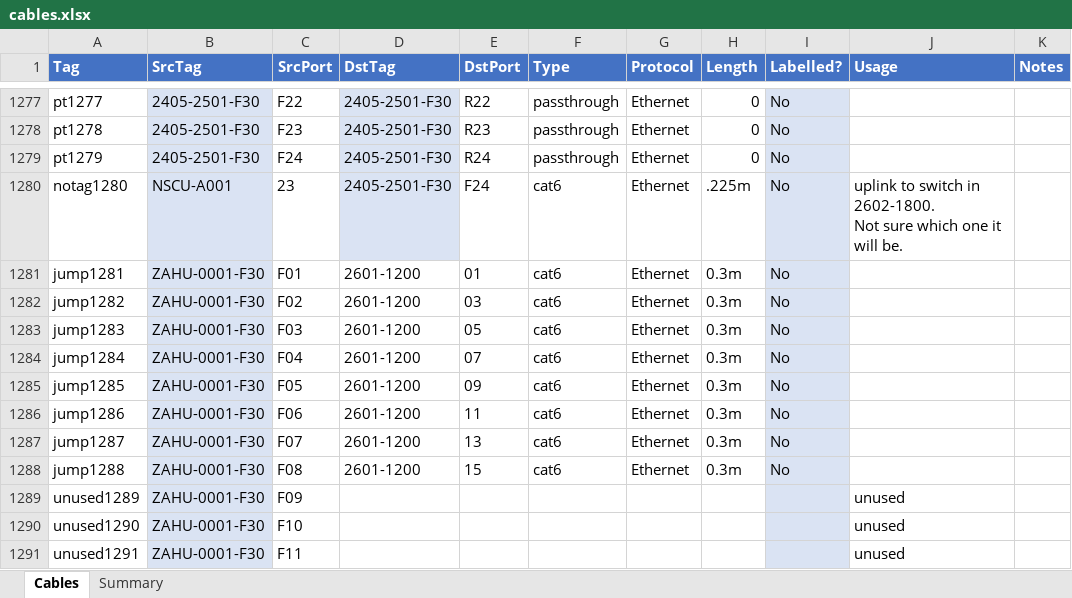
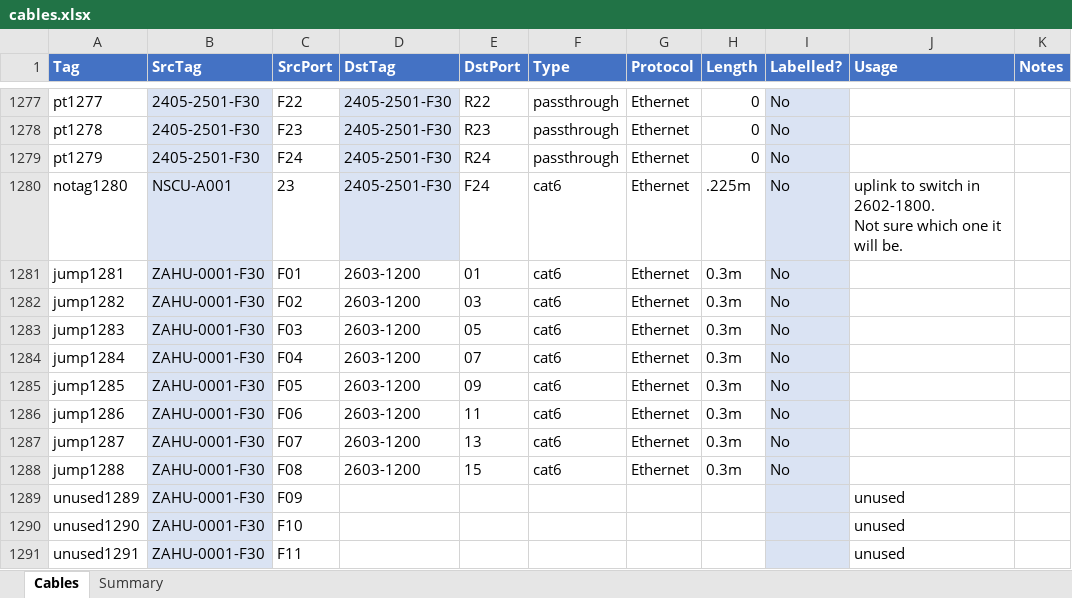
Before and after one commit to avmaint/uacdata, an Excel workbook: cables.xlsx, sheet Cables, drawn as a sheet; only a part is shown, gaps mark what is left out; values as stored, in another font and other column widths than the file's, no borders; table styles not drawn; the diff covers the shown part only; the diff names each change by its address in the sheet, - before the commit and + after, or states it on an @@ line.

```diff
--- a/cables.xlsx (sheet Cables)
+++ b/cables.xlsx (sheet Cables)
-D1281:D1288 (DstTag): 2601-1200
+D1281:D1288 (DstTag): 2603-1200
```
Also changed, not shown: 21 edited cells elsewhere in this sheet.
